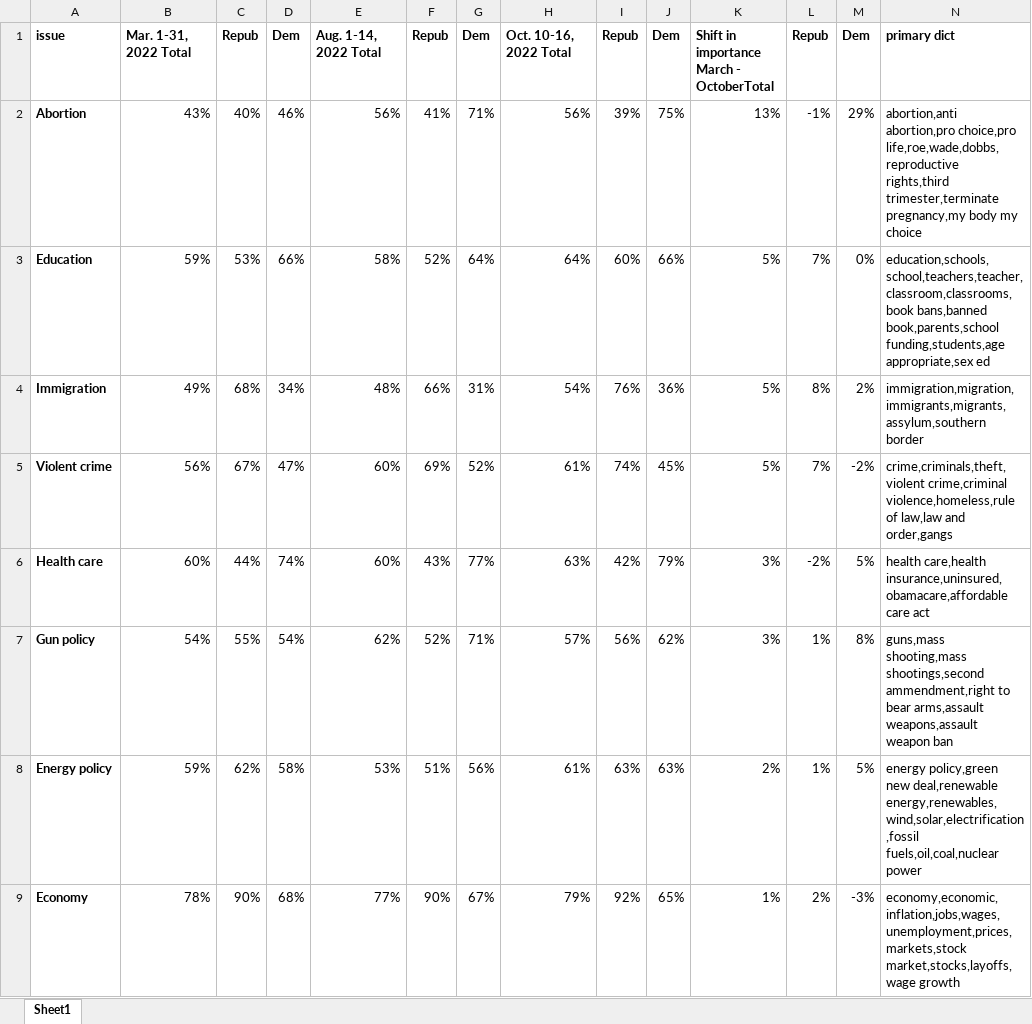
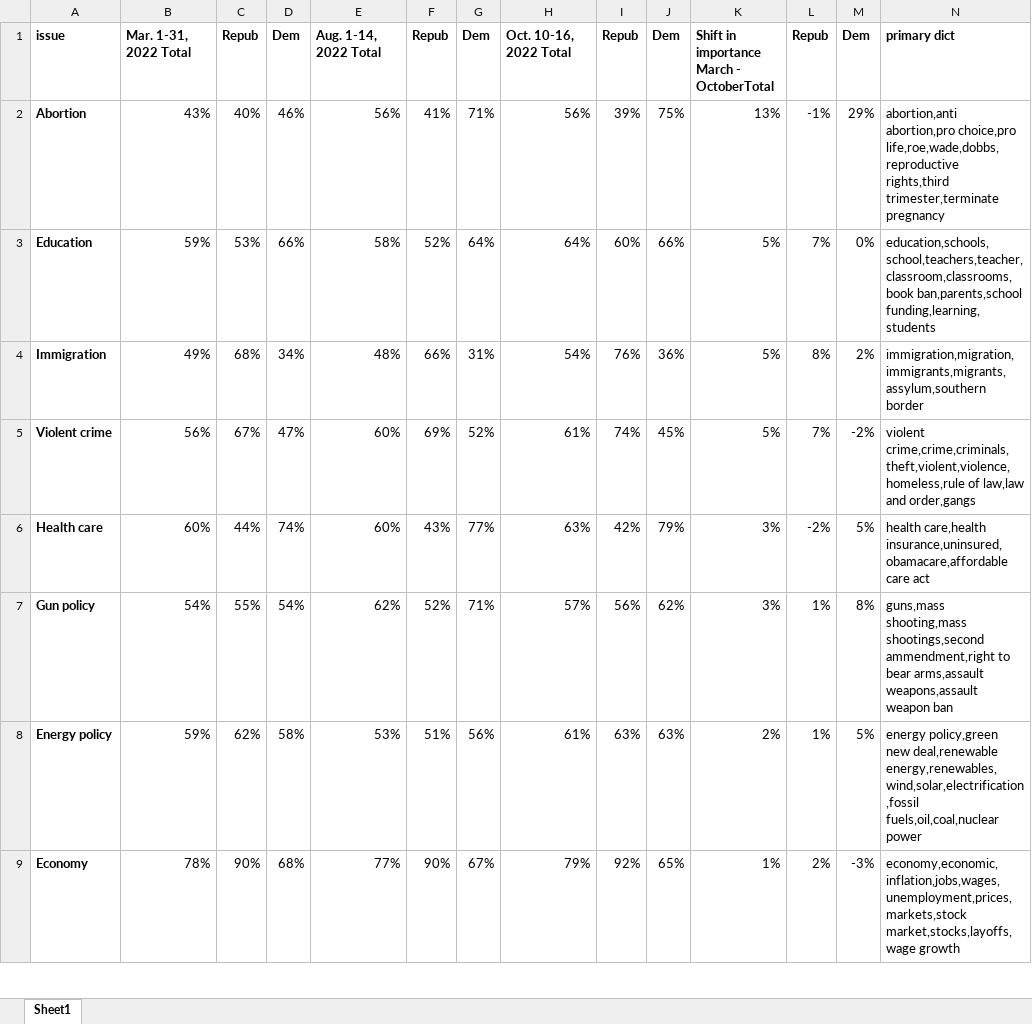
Before and after one commit to rileyschenck/milestoneproject, an Excel workbook: Pew Issue Polling 2022.xlsx, sheet Sheet1, drawn as a sheet; only a part is shown; values as stored, in another font and other column widths than the file's, no borders; the diff covers the shown part only; the diff names each change by its address in the sheet, - before the commit and + after, or states it on an @@ line.

Commit message:
Add files via upload

```diff
--- a/Pew Issue Polling 2022.xlsx (sheet Sheet1)
+++ b/Pew Issue Polling 2022.xlsx (sheet Sheet1)
-N2: …rights,third trimester,terminate pregnancy,my body my choice
+N2: …rights,third trimester,terminate pregnancy
-N3: education,schools,school,teachers,teacher,classroom,classrooms,book bans,banned book,parents,school funding,students,age appropriate,sex ed
+N3: education,schools,school,teachers,teacher,classroom,classrooms,book ban,parents,school funding,learning,students
-N5: crime,criminals,theft,violent crime,criminal violence,homeless,rule of law,law…
+N5: violent crime,crime,criminals,theft,violent,violence,homeless,rule of law,law…
```
Also changed, not shown: 5 edited cells elsewhere in this sheet.
